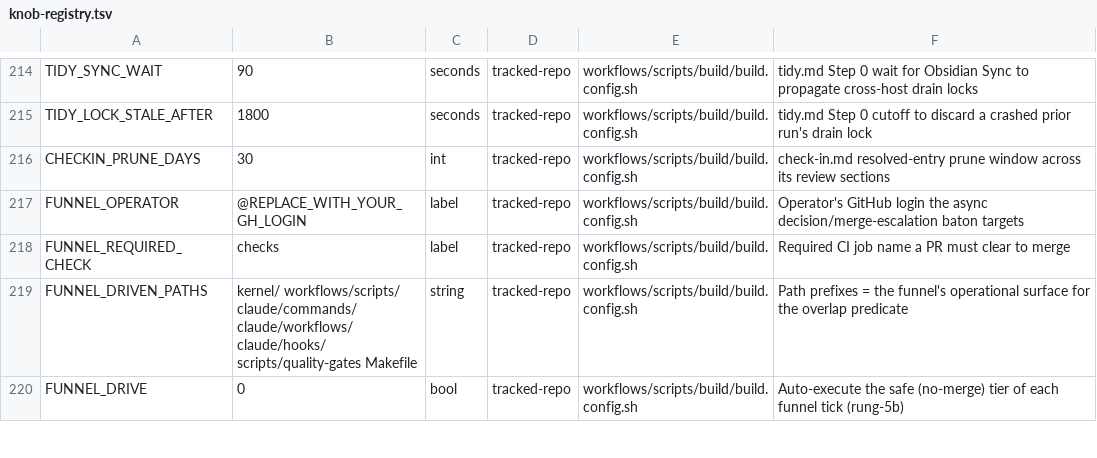
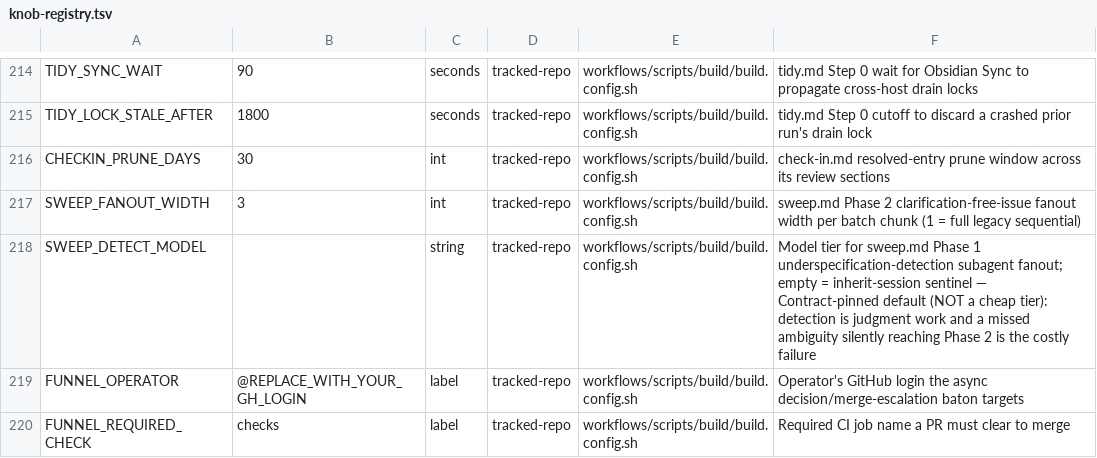
Before and after one commit to Towheads/temperloop, a TSV file: workflows/scripts/config/knob-registry.tsv, drawn as a sheet; only a part is shown, gaps mark what is left out; the shorter side is filled out with more unchanged rows.

```diff
--- a/workflows/scripts/config/knob-registry.tsv
+++ b/workflows/scripts/config/knob-registry.tsv
@@ -216,2 +216,4 @@ TIDY_LOCK_STALE_AFTER	1800	seconds	tracked-repo	workflows/scripts/build/build.co
 CHECKIN_PRUNE_DAYS	30	int	tracked-repo	workflows/scripts/build/build.config.sh	check-in.md resolved-entry prune window across its review sections
+SWEEP_FANOUT_WIDTH	3	int	tracked-repo	workflows/scripts/build/build.config.sh	sweep.md Phase 2 clarification-free-issue fanout width per batch chunk (1 = full legacy sequential)
+SWEEP_DETECT_MODEL		string	tracked-repo	workflows/scripts/build/build.config.sh	Model tier for sweep.md Phase 1 underspecification-detection subagent fanout; empty = inherit-session sentinel — Contract-pinned default (NOT a cheap tier): detection is judgment work and a missed ambiguity silently reaching Phase 2 is the costly failure
 FUNNEL_OPERATOR	@REPLACE_WITH_YOUR_GH_LOGIN	label	tracked-repo	workflows/scripts/build/build.config.sh	Operator's GitHub login the async decision/merge-escalation baton targets
```
Also changed, not shown: 1 other file.
